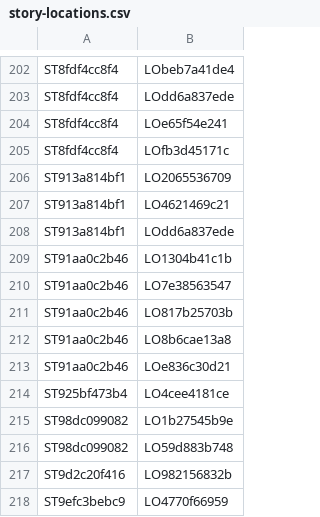
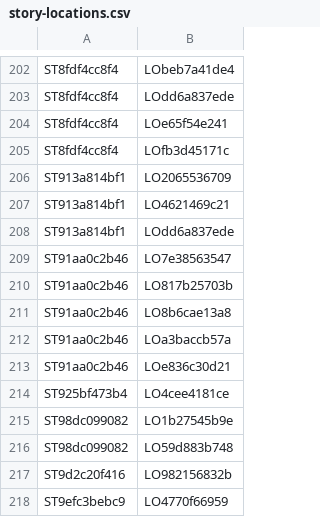
Before and after one commit to nathaneastwood/fablore, a CSV file: src/data/csv/story-locations.csv, drawn as a sheet; only a part is shown, gaps mark what is left out.

```diff
--- a/src/data/csv/story-locations.csv
+++ b/src/data/csv/story-locations.csv
@@ -208,3 +208,2 @@ ST913a814bf1|LO4621469c21
 ST913a814bf1|LOdd6a837ede
-ST91aa0c2b46|LO1304b41c1b
 ST91aa0c2b46|LO7e38563547
@@ -212,2 +211,3 @@ ST91aa0c2b46|LO817b25703b
 ST91aa0c2b46|LO8b6cae13a8
+ST91aa0c2b46|LOa3baccb57a
 ST91aa0c2b46|LOe836c30d21
```
Also changed, not shown: src/data/csv/locations.csv, src/data/csv/regions.csv.
